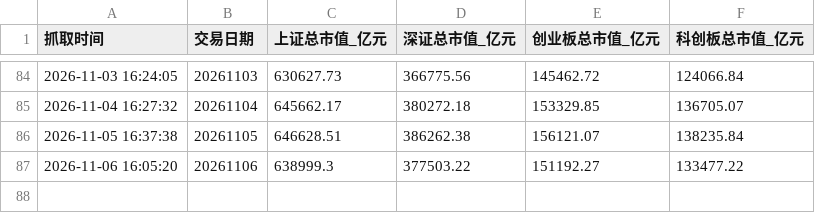
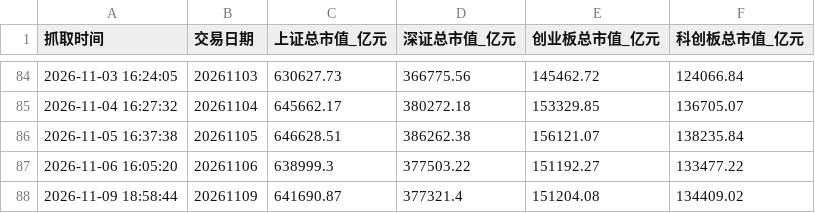
Before and after one commit to xiangjingjie94-commits/AStockMonitor, a CSV file: A股总市值每日记录.csv, drawn as a sheet; only a part is shown, gaps mark what is left out; the diff names each change by its address in the sheet, - before the commit and + after, or states it on an @@ line.

```diff
--- a/A股总市值每日记录.csv
+++ b/A股总市值每日记录.csv
+row 88: 2026-11-09 18:58:44 | 20261109 | 641690.87 | 377321.4 | 151204.08 | 134409.02
```
